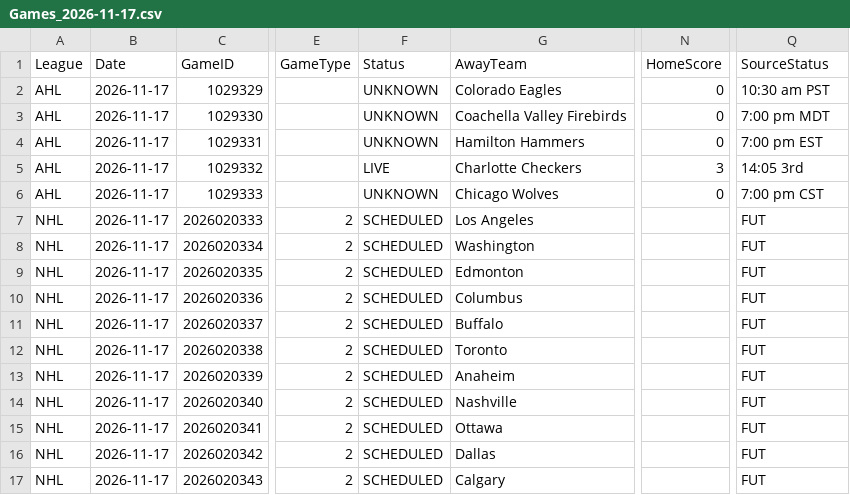
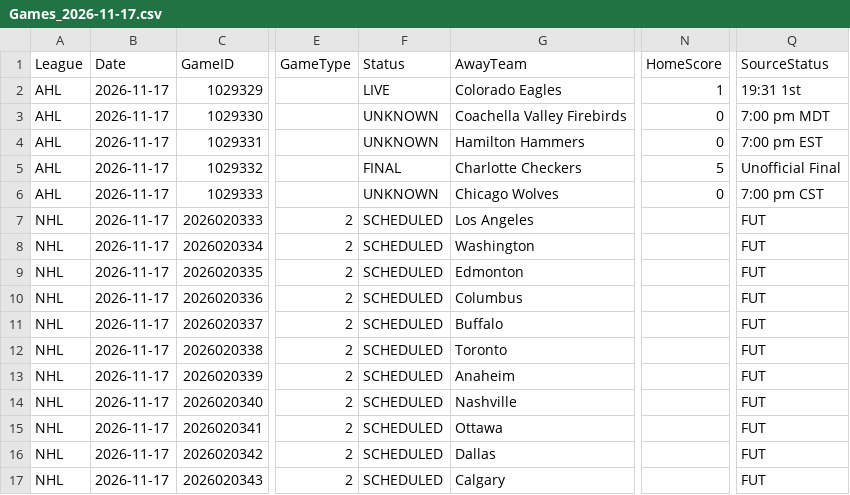
Before and after one commit to skaterbosse/hockey, a CSV file: statsByDate/data/games/Games_2026-11-17.csv, drawn as a sheet; only a part is shown, gaps mark what is left out; the diff names each change by its address in the sheet, - before the commit and + after, or states it on an @@ line.

```diff
--- a/statsByDate/data/games/Games_2026-11-17.csv
+++ b/statsByDate/data/games/Games_2026-11-17.csv
-F2 (Status): UNKNOWN
+F2 (Status): LIVE
-N2 (HomeScore): 0
+N2 (HomeScore): 1
-Q2 (SourceStatus): 10:30 am PST
+Q2 (SourceStatus): 19:31 1st
-F5 (Status): LIVE
+F5 (Status): FINAL
-N5 (HomeScore): 3
+N5 (HomeScore): 5
-Q5 (SourceStatus): 14:05 3rd
+Q5 (SourceStatus): Unofficial Final
```
Also changed, not shown: statsByDate/data/playerstats/Goals_2026-11-17.csv, statsByDate/data/playerstats/PlayerStats_2026-11-17.csv, 2 other files.
